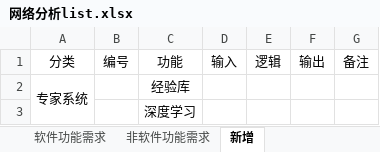
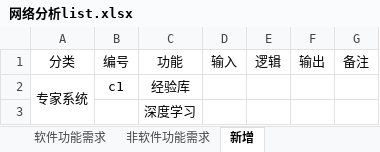
Before and after one commit to xaviet/repo, an Excel workbook: doc/网络分析list.xlsx, sheet 新增, drawn as a sheet; values as stored, in another font and other column widths than the file's, no borders; the diff names each change by its address in the sheet, - before the commit and + after, or states it on an @@ line.

```diff
--- a/doc/网络分析list.xlsx (sheet 新增)
+++ b/doc/网络分析list.xlsx (sheet 新增)
-B2: (empty)
+B2: c1
```
Also changed, not shown: sheet 软件功能需求, 2 other files.
